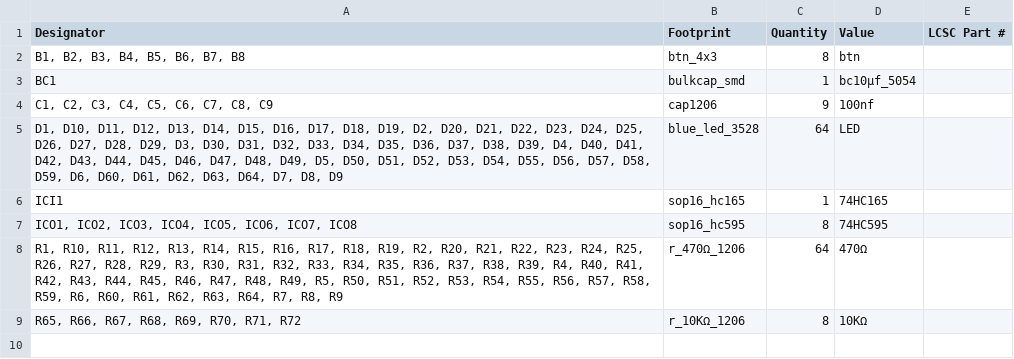
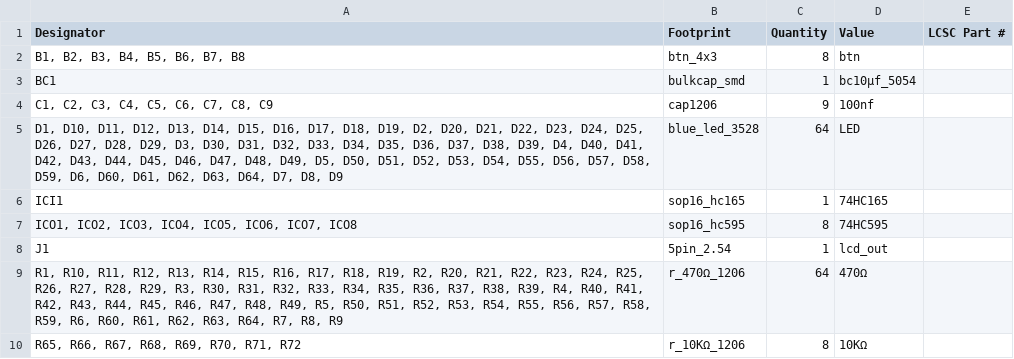
Before and after one commit to jdetok/slu_leds_kicad, a CSV file: production/bom.csv, drawn as a sheet.

```diff
--- a/production/bom.csv
+++ b/production/bom.csv
@@ -7,2 +7,3 @@ ICI1,sop16_hc165,1,74HC165,
 "ICO1, ICO2, ICO3, ICO4, ICO5, ICO6, ICO7, ICO8",sop16_hc595,8,74HC595,
+J1,5pin_2.54,1,lcd_out,
 "R1, R10, R11, R12, R13, R14, R15, R16, R17, R18, R19, R2, R20, R21, R22, R23, R24, R25, R26, R27, R28, R29, R3, R30, R31, R32, R33, R34, R35, R36, R37, R38, R39, R4, R40, R41, R42, R43, R44, R45, R46, R47, R48, R49, R5, R50, R51, R52, R53, R54, R55, R56, R57, R58, R59, R6, R60, R61, R62, R63, R64, R7, R8, R9",r_470Ω_1206,64,470Ω,
```
Also changed, not shown: production/designators.csv, production/positions.csv, 28 other files.
